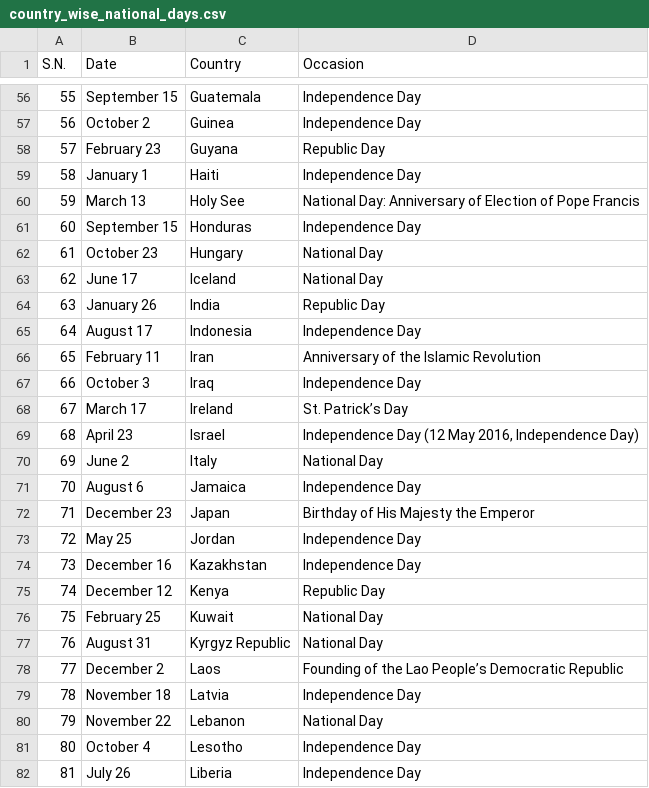
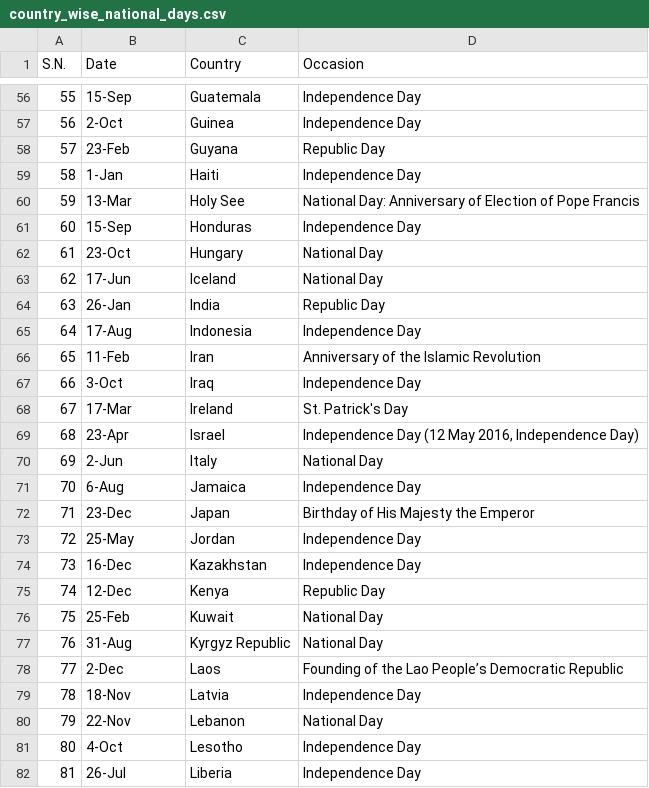
Before and after one commit to DeependraD/comprehensive-crap-ag, a CSV file: data/country_wise_national_days.csv, drawn as a sheet; only a part is shown, gaps mark what is left out; the diff covers the shown part only.

```diff
--- a/data/country_wise_national_days.csv
+++ b/data/country_wise_national_days.csv
@@ -56,27 +56,27 @@ S.N.,Date,Country,Occasion
-55,September 15,Guatemala,Independence Day
-56,October 2,Guinea,Independence Day
-57,February 23,Guyana,Republic Day
-58,January 1,Haiti,Independence Day
-59,March 13,Holy See,National Day: Anniversary of Election of Pope Francis
-60,September 15,Honduras ,Independence Day
-61,October 23,Hungary,National Day
-62,June 17,Iceland,National Day
-63,January 26,India,Republic Day
-64,August 17,Indonesia,Independence Day
-65,February 11,Iran,Anniversary of the Islamic Revolution
-66,October 3,Iraq,Independence Day
-67,March 17,Ireland,St. Patrick’s Day
-68,April 23,Israel,"Independence Day (12 May 2016, Independence Day)"
-69,June 2,Italy,National Day
-70,August 6,Jamaica,Independence Day
-71,December 23,Japan,Birthday of His Majesty the Emperor
-72,May 25,Jordan,Independence Day
-73,December 16,Kazakhstan,Independence Day
-74,December 12,Kenya,Republic Day
-75,February 25,Kuwait,National Day
-76,August 31,Kyrgyz Republic,National Day
-77,December 2,Laos,Founding of the Lao People’s Democratic Republic
-78,November 18,Latvia,Independence Day
-79,November 22,Lebanon,National Day
-80,October 4,Lesotho,Independence Day
-81,July 26,Liberia,Independence Day
+55,15-Sep,Guatemala,Independence Day
+56,2-Oct,Guinea,Independence Day
+57,23-Feb,Guyana,Republic Day
+58,1-Jan,Haiti,Independence Day
+59,13-Mar,Holy See,National Day: Anniversary of Election of Pope Francis
+60,15-Sep,Honduras ,Independence Day
+61,23-Oct,Hungary,National Day
+62,17-Jun,Iceland,National Day
+63,26-Jan,India,Republic Day
+64,17-Aug,Indonesia,Independence Day
+65,11-Feb,Iran,Anniversary of the Islamic Revolution
+66,3-Oct,Iraq,Independence Day
+67,17-Mar,Ireland,St. Patrick's Day
+68,23-Apr,Israel,"Independence Day (12 May 2016, Independence Day)"
+69,2-Jun,Italy,National Day
+70,6-Aug,Jamaica,Independence Day
+71,23-Dec,Japan,Birthday of His Majesty the Emperor
+72,25-May,Jordan,Independence Day
+73,16-Dec,Kazakhstan,Independence Day
+74,12-Dec,Kenya,Republic Day
+75,25-Feb,Kuwait,National Day
+76,31-Aug,Kyrgyz Republic,National Day
+77,2-Dec,Laos,Founding of the Lao People’s Democratic Republic
+78,18-Nov,Latvia,Independence Day
+79,22-Nov,Lebanon,National Day
+80,4-Oct,Lesotho,Independence Day
+81,26-Jul,Liberia,Independence Day
```
Also changed, not shown: 132 edited cells elsewhere in this file, 42 other files.
